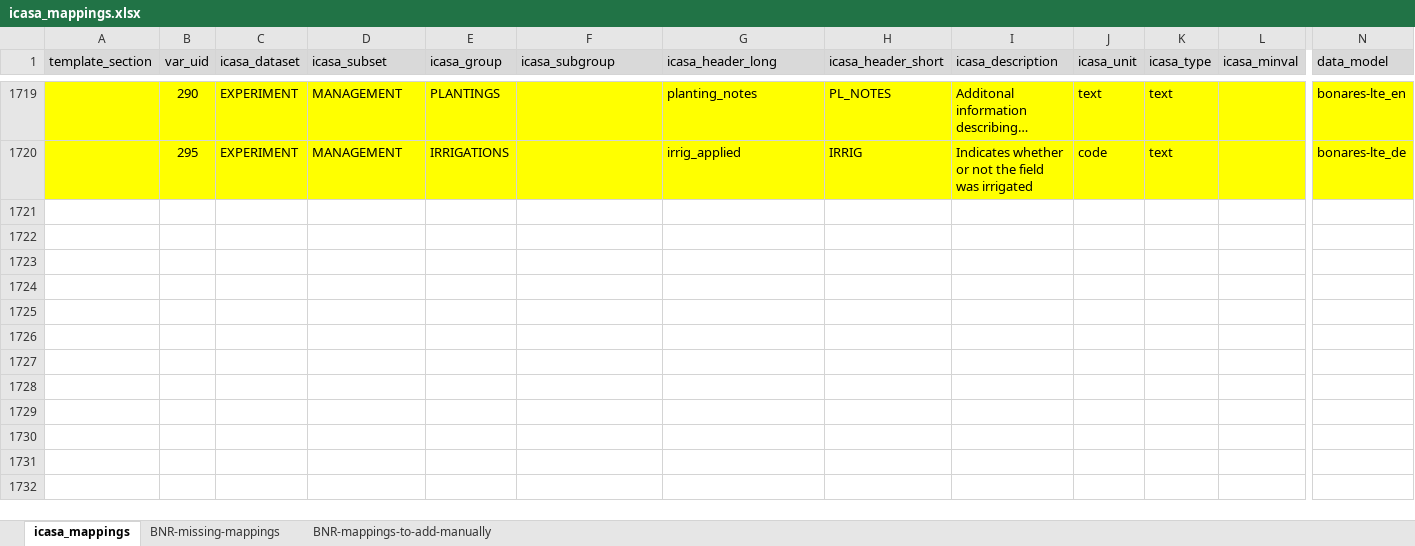
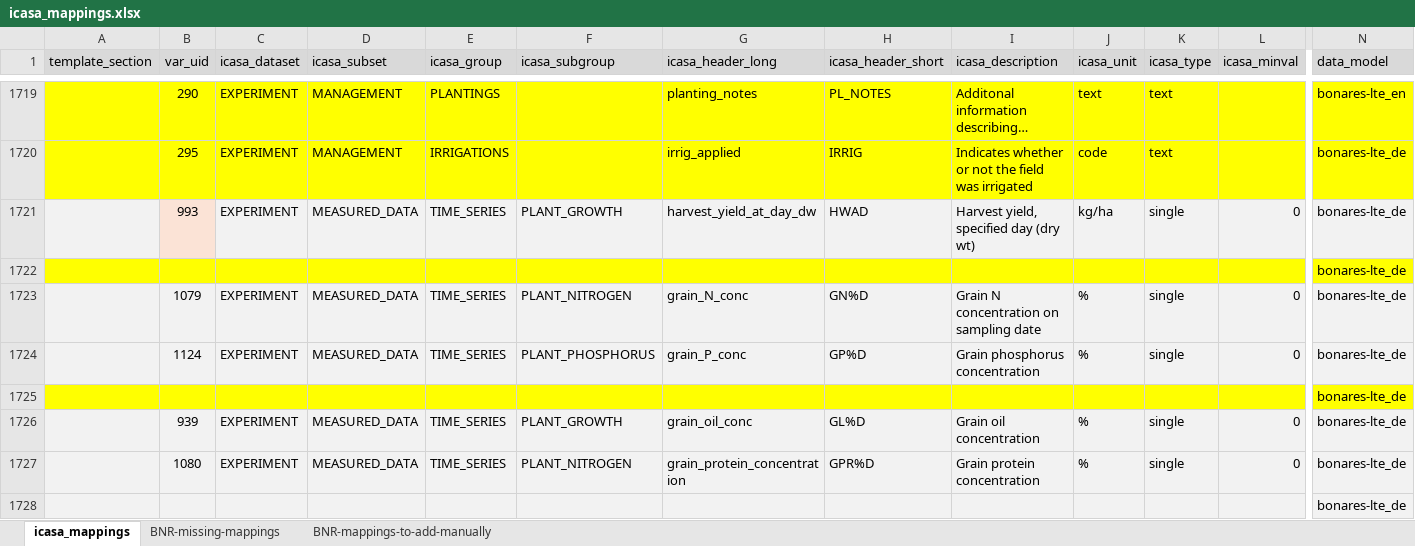
Before and after one commit to leroy-bml/uc6_csmTools, an Excel workbook: inst/extdata/icasa_mappings.xlsx, sheet icasa_mappings, drawn as a sheet; only a part is shown, gaps mark what is left out; long unchanged cells end in …; values as stored, in another font and other column widths than the file's, no borders; conditional formats not drawn; rows hold the shown columns only; the diff covers the shown part only; the diff names each change by its address in the sheet, - before the commit and + after, or states it on an @@ line.

Commit message:
update data map

```diff
--- a/inst/extdata/icasa_mappings.xlsx (sheet icasa_mappings)
+++ b/inst/extdata/icasa_mappings.xlsx (sheet icasa_mappings)
+row 1721:  | 993 | EXPERIMENT | MEASURED_DATA | TIME_SERIES | PLANT_GROWTH | harvest_yield_at_day_dw | HWAD | Harvest yield, specified day (dry wt) | kg/ha | single | 0 | bonares-lte_de
+row 1722:  |  |  |  |  |  |  |  |  |  |  |  | bonares-lte_de
+row 1723:  | 1079 | EXPERIMENT | MEASURED_DATA | TIME_SERIES | PLANT_NITROGEN | grain_N_conc | GN%D | Grain N concentration on sampling date | % | single | 0 | bonares-lte_de
+row 1724:  | 1124 | EXPERIMENT | MEASURED_DATA | TIME_SERIES | PLANT_PHOSPHORUS | grain_P_conc | GP%D | Grain phosphorus concentration | % | single | 0 | bonares-lte_de
+row 1725:  |  |  |  |  |  |  |  |  |  |  |  | bonares-lte_de
+row 1726:  | 939 | EXPERIMENT | MEASURED_DATA | TIME_SERIES | PLANT_GROWTH | grain_oil_conc | GL%D | Grain oil concentration | % | single | 0 | bonares-lte_de
+row 1727:  | 1080 | EXPERIMENT | MEASURED_DATA | TIME_SERIES | PLANT_NITROGEN | grain_protein_concentration | GPR%D | Grain protein concentration | % | single | 0 | bonares-lte_de
+row 1728:  |  |  |  |  |  |  |  |  |  |  |  | bonares-lte_de
```
Also changed, not shown: 7 added rows, 11 edited cells and cell formats elsewhere in this sheet, 2 other files.
